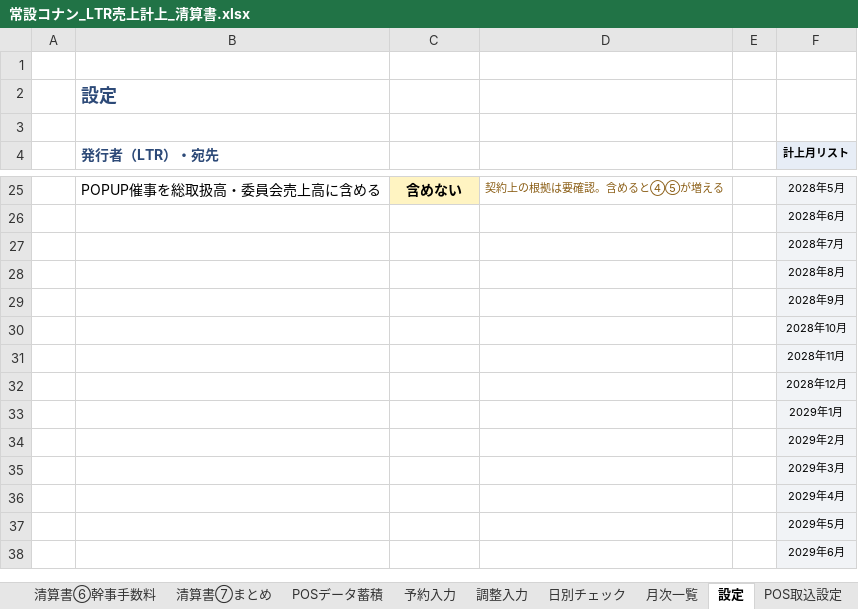
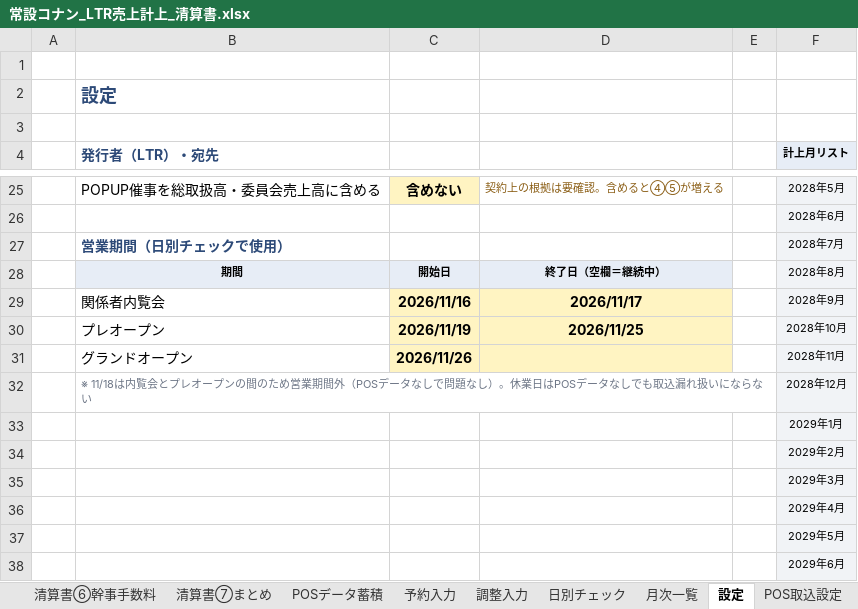
Before and after one commit to maa-a/Antigravity-test, an Excel workbook: internal/常設コナン_LTR売上計上_清算書.xlsx, sheet 設定, drawn as a sheet; only a part is shown, gaps mark what is left out; values as stored, in another font and other column widths than the file's, no borders; removed rows and columns are numbered as before the commit, all else as after; the diff names each change by its address in the sheet, - before the commit and + after, or states it on an @@ line.

```diff
--- a/internal/常設コナン_LTR売上計上_清算書.xlsx (sheet 設定)
+++ b/internal/常設コナン_LTR売上計上_清算書.xlsx (sheet 設定)
-B27 (発行者（LTR）・宛先): (empty)
+B27 (発行者（LTR）・宛先): 営業期間（日別チェックで使用）
-row 28:  |  |  |  |  | 2028年8月
-row 29:  |  |  |  |  | 2028年9月
-row 30:  |  |  |  |  | 2028年10月
-row 31:  |  |  |  |  | 2028年11月
-row 32:  |  |  |  |  | 2028年12月
+row 28:  | 期間 | 開始日 | 終了日（空欄＝継続中） |  | 2028年8月
+row 29:  | 関係者内覧会 | 2026/11/16 | 2026/11/17 |  | 2028年9月
+row 30:  | プレオープン | 2026/11/19 | 2026/11/25 |  | 2028年10月
+row 31:  | グランドオープン | 2026/11/26 |  |  | 2028年11月
+row 32:  | ※ 11/18は内覧会とプレオープンの間のため営業期間外（POSデータなしで問題なし）。休業日はPOSデータなしでも取込漏れ扱いにならない |  |  |  | 2028年12月
```
Also changed, not shown: sheet 日別チェック, 1 other file.
